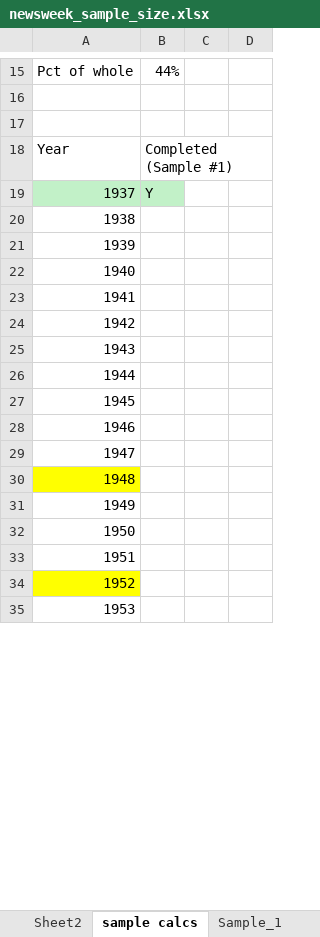
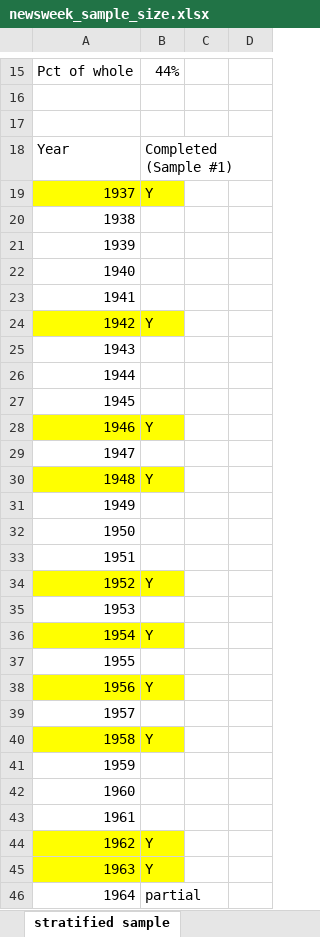
Before and after one commit to profrobwells/Moley, an Excel workbook: newsweek_sample_size.xlsx, sheet stratified sample, drawn as a sheet; only a part is shown, gaps mark what is left out; values as stored, in another font and other column widths than the file's, no borders; 1 other sheet too large or unreadable and not compared; addresses are those after the commit; the diff covers the shown part only; the diff names each change by its address in the sheet, - before the commit and + after, or states it on an @@ line.

```diff
--- a/newsweek_sample_size.xlsx (sheet stratified sample)
+++ b/newsweek_sample_size.xlsx (sheet stratified sample)
-sheet tab: sample calcs
+sheet tab: stratified sample
-A19:B19 fill: #C2F1C8
+A19:B19 fill: #FFFF00
+row 24: 1942 | Y
@@ column A renumbered between rows 25 and 49 @@
+row 28: 1946 | Y
@@ row 39 moved to row 29: 1947 @@
+row 30: 1948 | Y
+row 34: 1952 | Y
@@ row 40 moved to row 35: 1953 @@
+row 36: 1954 | Y
@@ row 41 moved to row 37: 1955 @@
+row 38: 1956 | Y
@@ row 42 moved to row 39: 1957 @@
+row 40: 1958 | Y
-A41 fill: #FFFF00
+A41 fill: none
-A44:B44 fill: none
+A44:B44 fill: #FFFF00
-B44:B45: (empty)
+B44:B45: Y
-B45 fill: none
+B45 fill: #FFFF00
-B46: (empty)
+B46: partial
```
Also changed, not shown: 8 removed rows, 3 edited cells and cell formats elsewhere in this sheet, other sheet tabs, 2 other files.
